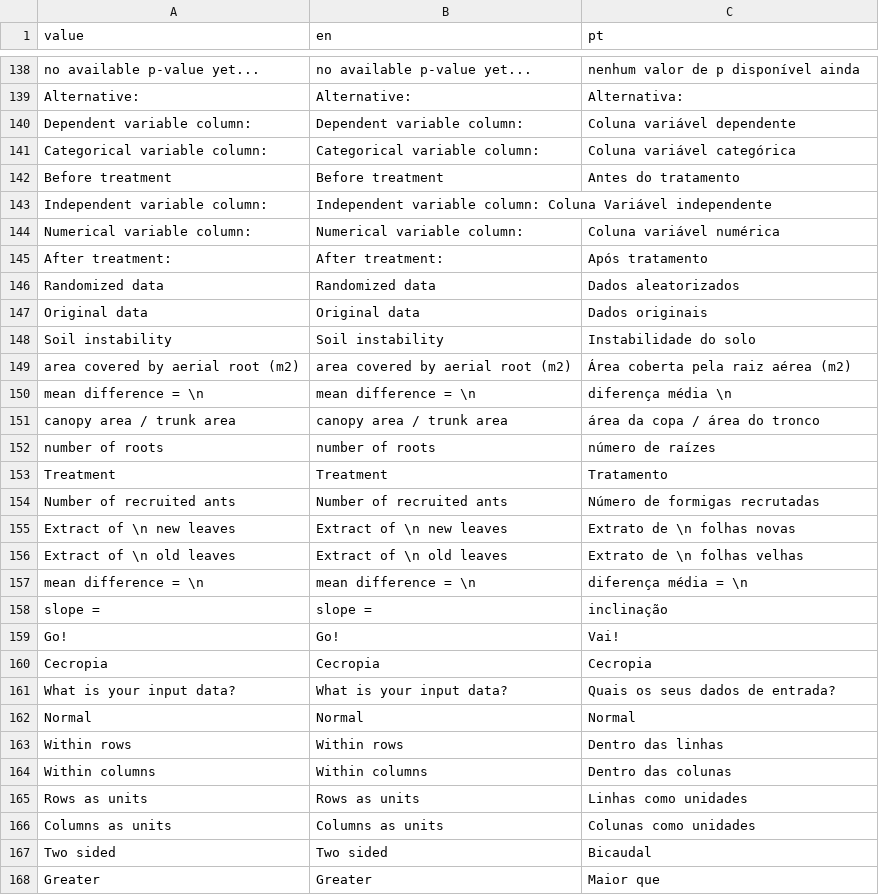
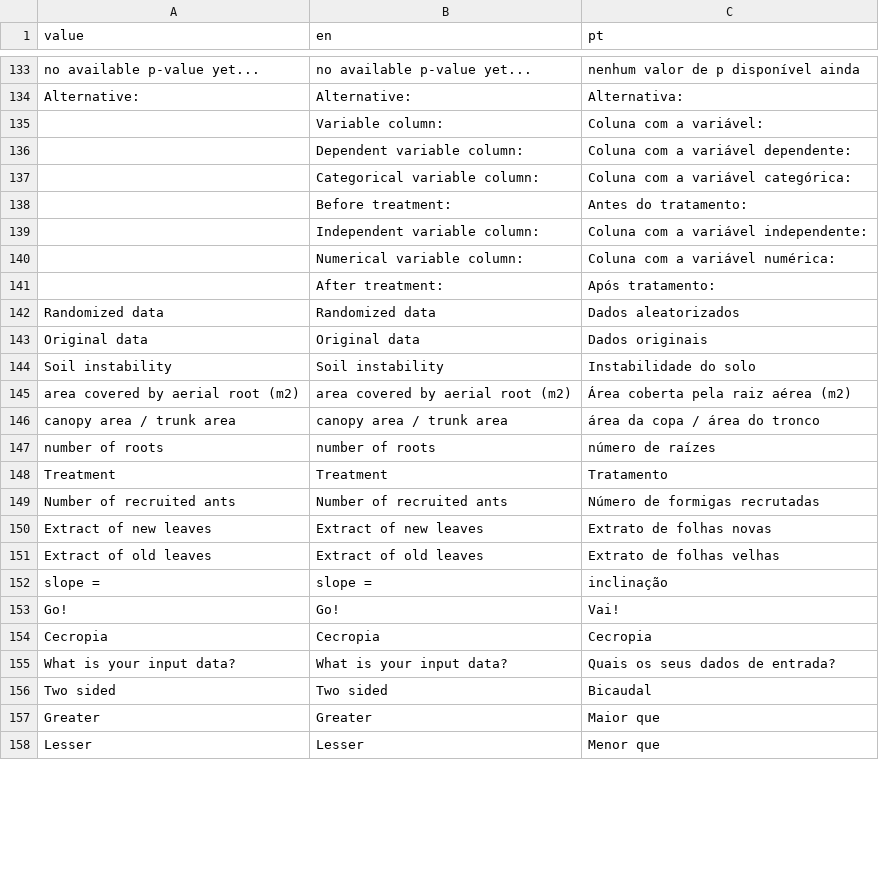
Before and after one commit to lageIBUSP/Rsampling-shiny, a CSV file: lang.csv, drawn as a sheet; only a part is shown, gaps mark what is left out; the shorter side is filled out with more unchanged rows; the diff covers the shown part only.

Commit message:
Finishing translations to pt-br

```diff
--- a/lang.csv
+++ b/lang.csv
@@ -139,8 +134,9 @@ no available p-value yet...;no available p-value yet...;nenhum valor de p dispon
 Alternative:;Alternative:;Alternativa:
-Dependent variable column:;Dependent variable column:;Coluna variável dependente
-Categorical variable column: ;Categorical variable column: ;Coluna variável categórica
-Before treatment;Before treatment;Antes do tratamento
-Independent variable column: ;Independent variable column: Coluna Variável independente
-Numerical variable column: ;Numerical variable column: ;Coluna variável numérica
-After treatment: ;After treatment: ;Após tratamento
+;Variable column:;Coluna com a variável:
+;Dependent variable column:;Coluna com a variável dependente:
+;Categorical variable column:;Coluna com a variável categórica:
+;Before treatment:;Antes do tratamento:
+;Independent variable column:; Coluna com a variável independente:
+;Numerical variable column:;Coluna com a variável numérica:
+;After treatment:;Após tratamento:
 Randomized data;Randomized data;Dados aleatorizados
@@ -149,3 +145,2 @@ Soil instability;Soil instability;Instabilidade do solo
 area covered by aerial root (m2);area covered by aerial root (m2);Área coberta pela raiz aérea (m2)
-mean difference = \n;mean difference = \n;diferença média \n
 canopy area / trunk area;canopy area / trunk area;área da copa / área do tronco
@@ -154,5 +149,4 @@ Treatment;Treatment;Tratamento
 Number of recruited ants;Number of recruited ants;Número de formigas recrutadas
-Extract of \n new leaves;Extract of \n new leaves;Extrato de \n folhas novas
-Extract of \n old leaves;Extract of \n old leaves;Extrato de \n folhas velhas
-mean difference = \n;mean difference = \n;diferença média = \n
+Extract of new leaves;Extract of new leaves;Extrato de folhas novas
+Extract of old leaves;Extract of old leaves;Extrato de folhas velhas
 slope =; slope =;inclinação
@@ -161,7 +155,2 @@ Cecropia;Cecropia;Cecropia
 What is your input data?;What is your input data?;Quais os seus dados de entrada?
-Normal;Normal;Normal
-Within rows;Within rows;Dentro das linhas
-Within columns;Within columns;Dentro das colunas
-Rows as units;Rows as units;Linhas como unidades;
-Columns as units;Columns as units;Colunas como unidades
 Two sided;Two sided;Bicaudal
```
Also changed, not shown: 24 added rows, 6 removed rows and 28 edited cells elsewhere in this file, 3 other files.
